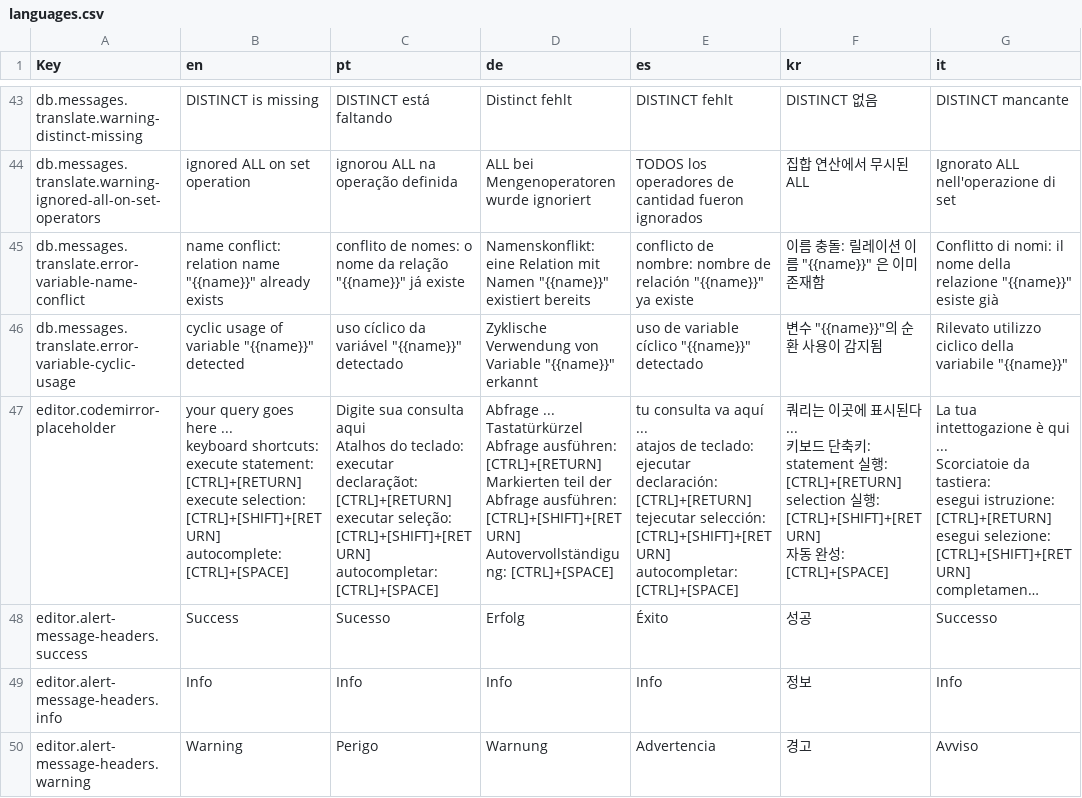
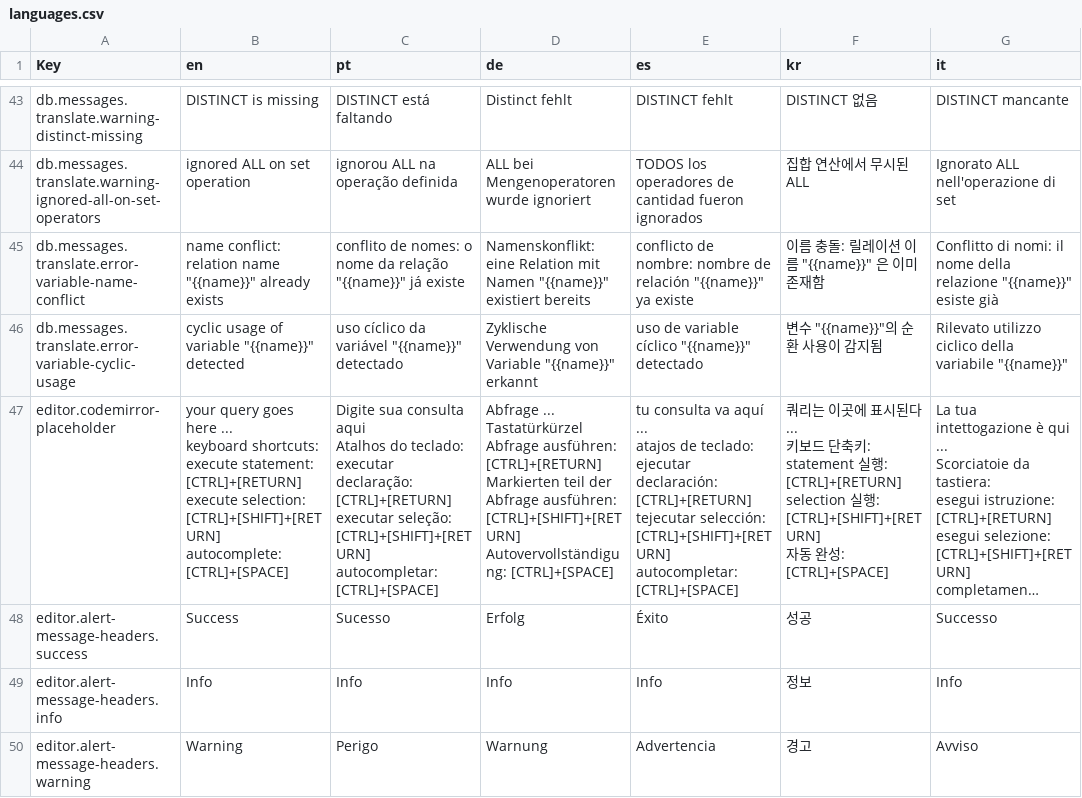
Before and after one commit to rlaiola/relax, a CSV file: src/locales/languages.csv, drawn as a sheet; only a part is shown, gaps mark what is left out; long unchanged cells end in …; ↵ is a line break in a cell; the diff names each change by its address in the sheet, - before the commit and + after, or states it on an @@ line.

Commit message:
fix typo

```diff
--- a/src/locales/languages.csv
+++ b/src/locales/languages.csv
-C47 (pt): …teclado: ↵ executar declaraçãot: [CTRL]+[RETURN] ↵ executar…
+C47 (pt): …teclado: ↵ executar declaração: [CTRL]+[RETURN] ↵ executar…
```
